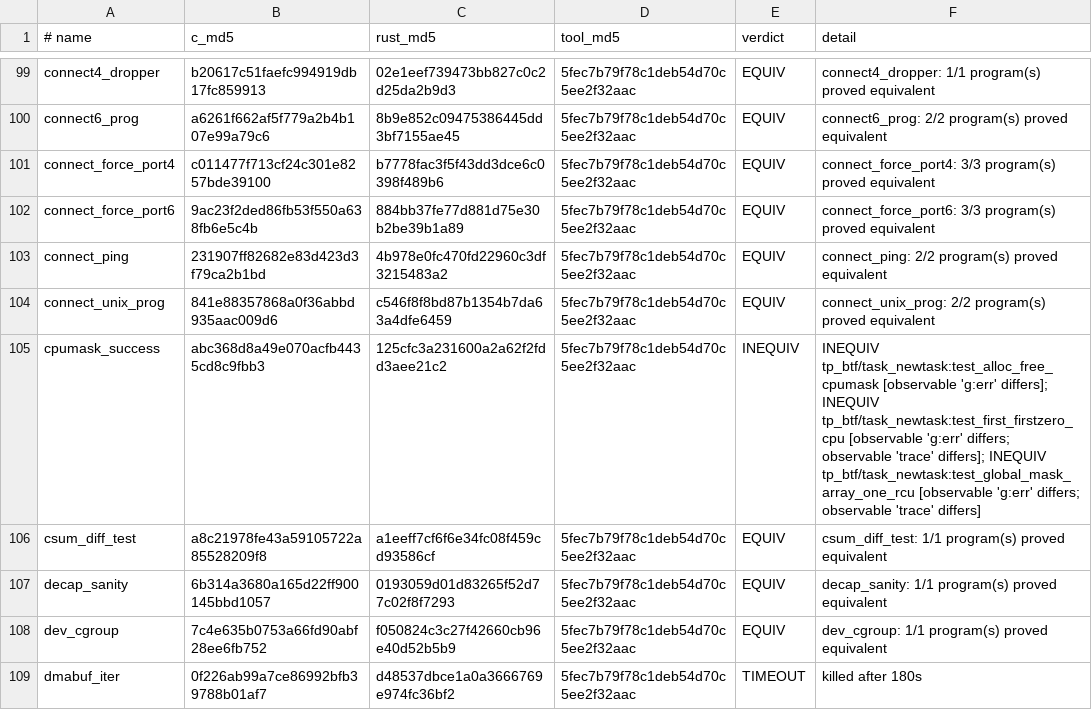
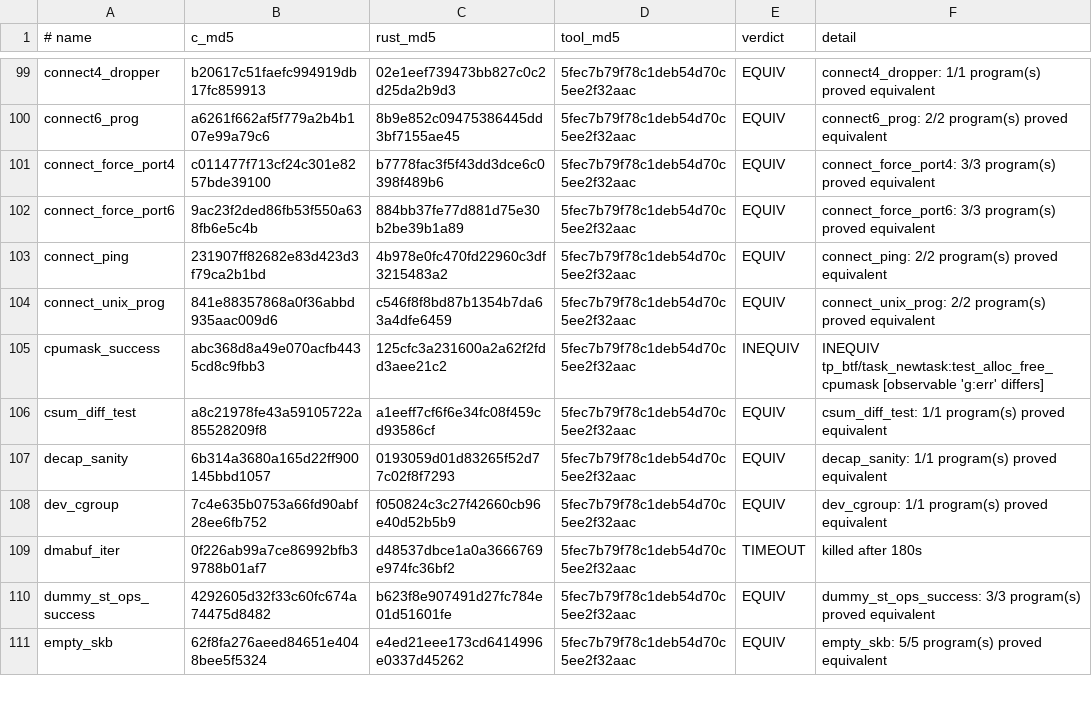
Before and after one commit to prozak/rust-selftests, a TSV file: equiv/results/baseline.tsv, drawn as a sheet; only a part is shown, gaps mark what is left out; the shorter side is filled out with more unchanged rows.

```diff
--- a/equiv/results/baseline.tsv
+++ b/equiv/results/baseline.tsv
@@ -104,3 +104,3 @@ connect_ping	231907ff82682e83d423d3f79ca2b1bd	4b978e0fc470fd22960c3df3215483a2	5
 connect_unix_prog	841e88357868a0f36abbd935aac009d6	c546f8f8bd87b1354b7da63a4dfe6459	5fec7b79f78c1deb54d70c5ee2f32aac	EQUIV	connect_unix_prog: 2/2 program(s) proved equivalent
-cpumask_success	abc368d8a49e070acfb4435cd8c9fbb3	125cfc3a231600a2a62f2fdd3aee21c2	5fec7b79f78c1deb54d70c5ee2f32aac	INEQUIV	INEQUIV  tp_btf/task_newtask:test_alloc_free_cpumask  [observable 'g:err' differs]; INEQUIV  tp_btf/task_newtask:test_first_firstzero_cpu  [observable 'g:err' differs; observable 'trace' differs]; INEQUIV  tp_btf/task_newtask:test_global_mask_array_one_rcu  [observable 'g:err' differs; observable 'trace' differs]
+cpumask_success	abc368d8a49e070acfb4435cd8c9fbb3	125cfc3a231600a2a62f2fdd3aee21c2	5fec7b79f78c1deb54d70c5ee2f32aac	INEQUIV	INEQUIV  tp_btf/task_newtask:test_alloc_free_cpumask  [observable 'g:err' differs]
 csum_diff_test	a8c21978fe43a59105722a85528209f8	a1eeff7cf6f6e34fc08f459cd93586cf	5fec7b79f78c1deb54d70c5ee2f32aac	EQUIV	csum_diff_test: 1/1 program(s) proved equivalent
```
Also changed, not shown: qemu/gate/baseline.tsv, 2 other files.
